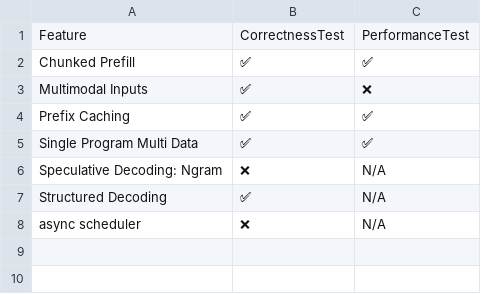
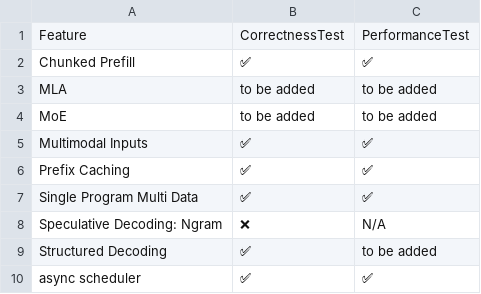
Before and after one commit to inkitori/claude-deepseek-v4, a CSV file: support_matrices/nightly/feature_support_matrix.csv, drawn as a sheet.

Commit message:
[skip ci] Update nightly support matrices
Signed-off-by: Buildkite Bot <buildkite-bot@users.noreply.github.com>

```diff
--- a/support_matrices/nightly/feature_support_matrix.csv
+++ b/support_matrices/nightly/feature_support_matrix.csv
@@ -2,3 +2,5 @@ Feature,CorrectnessTest,PerformanceTest
 "Chunked Prefill",✅,✅
-"Multimodal Inputs",✅,❌
+"MLA",to be added,to be added
+"MoE",to be added,to be added
+"Multimodal Inputs",✅,✅
 "Prefix Caching",✅,✅
@@ -6,3 +8,3 @@ Feature,CorrectnessTest,PerformanceTest
 "Speculative Decoding: Ngram",❌,N/A
-"Structured Decoding",✅,N/A
-"async scheduler",❌,N/A
+"Structured Decoding",✅,to be added
+"async scheduler",✅,✅
```
Also changed, not shown: support_matrices/nightly/text-only_support_matrix.csv, 2 other files.
